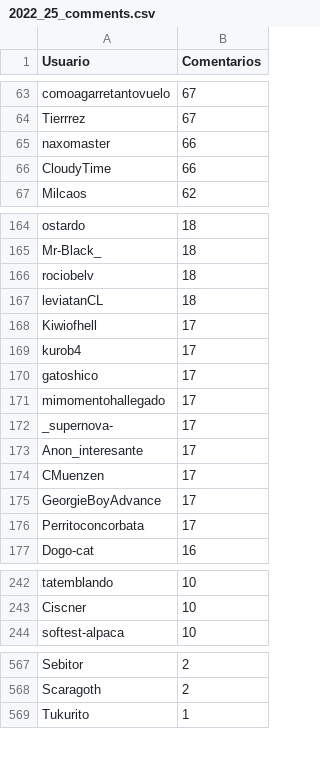
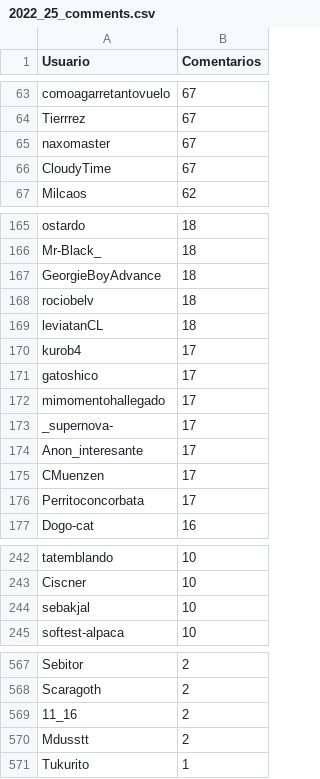
Before and after one commit to JPZV/rChileRandom-Bot, a CSV file: weekly/2022_25_comments.csv, drawn as a sheet; only a part is shown, gaps mark what is left out; the diff covers the shown part only.

```diff
--- a/weekly/2022_25_comments.csv
+++ b/weekly/2022_25_comments.csv
@@ -64,4 +64,4 @@ comoagarretantovuelo,67
 Tierrrez,67
-naxomaster,66
-CloudyTime,66
+naxomaster,67
+CloudyTime,67
 Milcaos,62
@@ -165,5 +166,5 @@ ostardo,18
 Mr-Black_,18
+GeorgieBoyAdvance,18
 rociobelv,18
 leviatanCL,18
-Kiwiofhell,17
 kurob4,17
@@ -174,3 +175,2 @@ Anon_interesante,17
 CMuenzen,17
-GeorgieBoyAdvance,17
 Perritoconcorbata,17
@@ -243,2 +243,3 @@ tatemblando,10
 Ciscner,10
+sebakjal,10
 softest-alpaca,10
@@ -568,2 +568,4 @@ Sebitor,2
 Scaragoth,2
+11_16,2
+Mdusstt,2
 Tukurito,1
```
Also changed, not shown: 6 added rows, 7 removed rows and 15 edited cells elsewhere in this file, Users_comments.csv, 3 other files.
